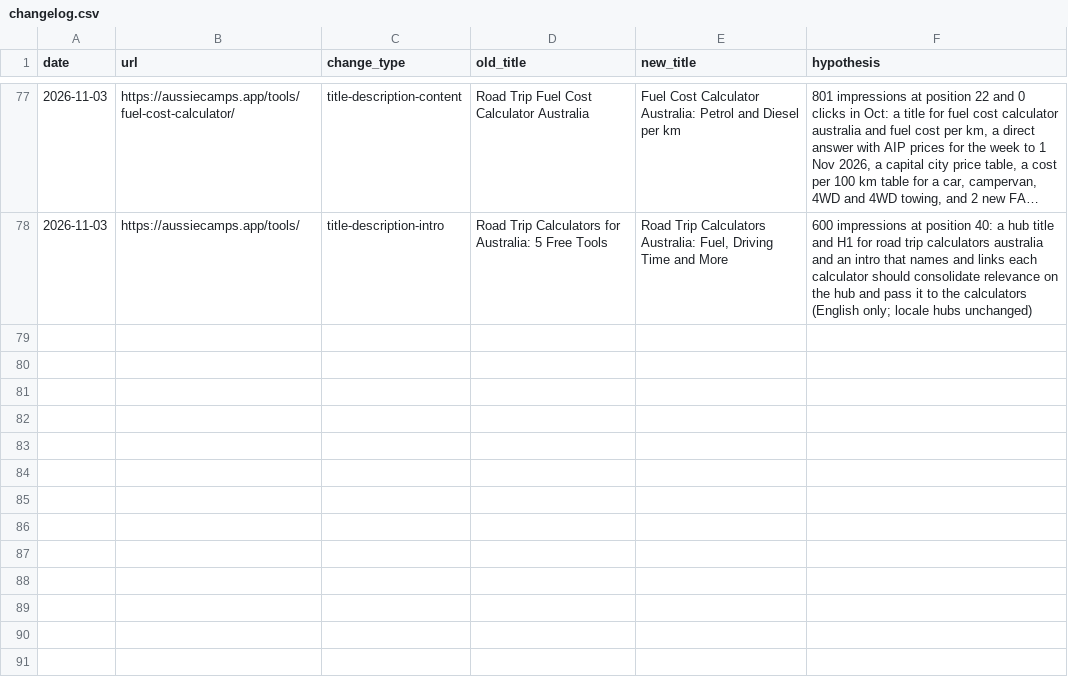
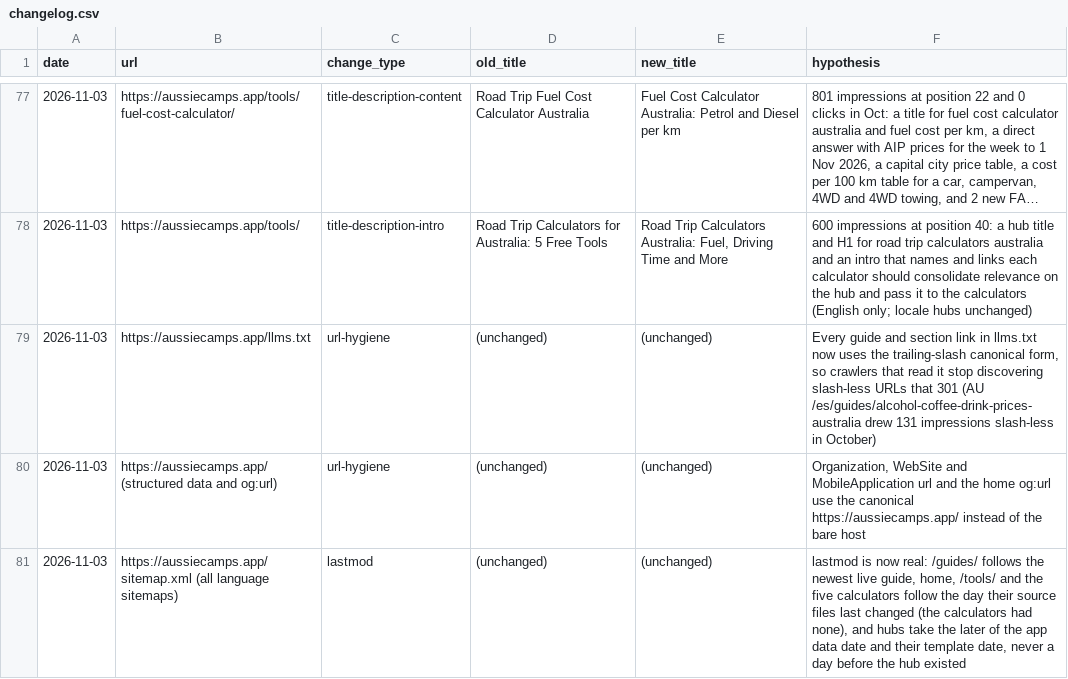
Before and after one commit to CristianRus4/aussiecamps-web, a CSV file: docs/growth/changelog.csv, drawn as a sheet; only a part is shown, gaps mark what is left out; long unchanged cells end in …; the diff names each change by its address in the sheet, - before the commit and + after, or states it on an @@ line.

```diff
--- a/docs/growth/changelog.csv
+++ b/docs/growth/changelog.csv
+row 79: 2026-11-03 | https://aussiecamps.app/llms.txt | url-hygiene | (unchanged) | (unchanged) | Every guide and section link in llms.txt now uses the trailing-slash canonical form, so crawlers that read it stop discovering slash-less URLs that 301 (AU /es/guides/alcohol-coffee-drink-prices-australia drew 131 impressions slash-less in October)
+row 80: 2026-11-03 | https://aussiecamps.app/ (structured data and og:url) | url-hygiene | (unchanged) | (unchanged) | Organization, WebSite and MobileApplication url and the home og:url use the canonical https://aussiecamps.app/ instead of the bare host
+row 81: 2026-11-03 | https://aussiecamps.app/sitemap.xml (all language sitemaps) | lastmod | (unchanged) | (unchanged) | lastmod is now real: /guides/ follows the newest live guide, home, /tools/ and the five calculators follow the day their source files last changed (the calculators had none), and hubs take the later of the app data date and their template date, never a day before the hub existed
```
Also changed, not shown: 8 other files.
